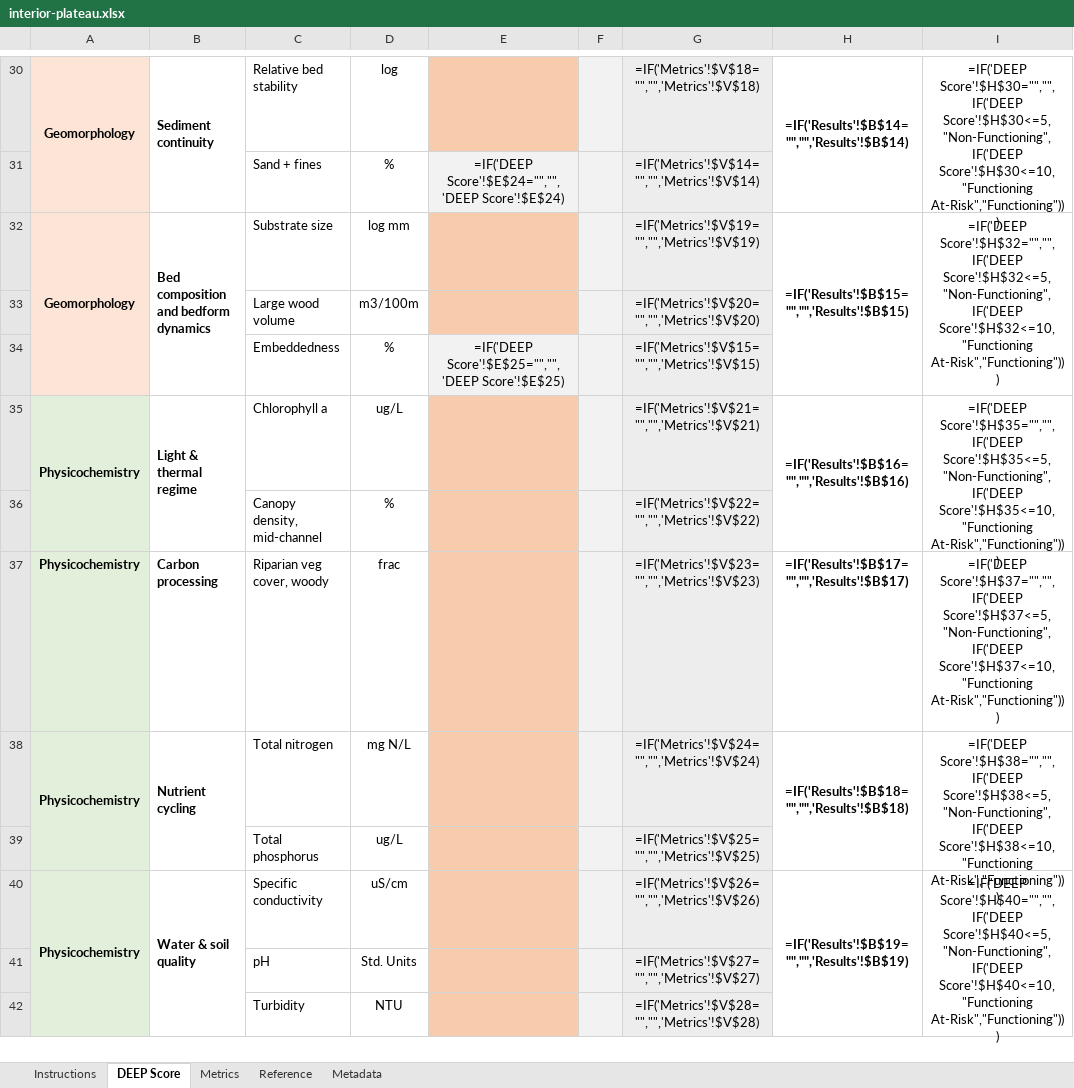
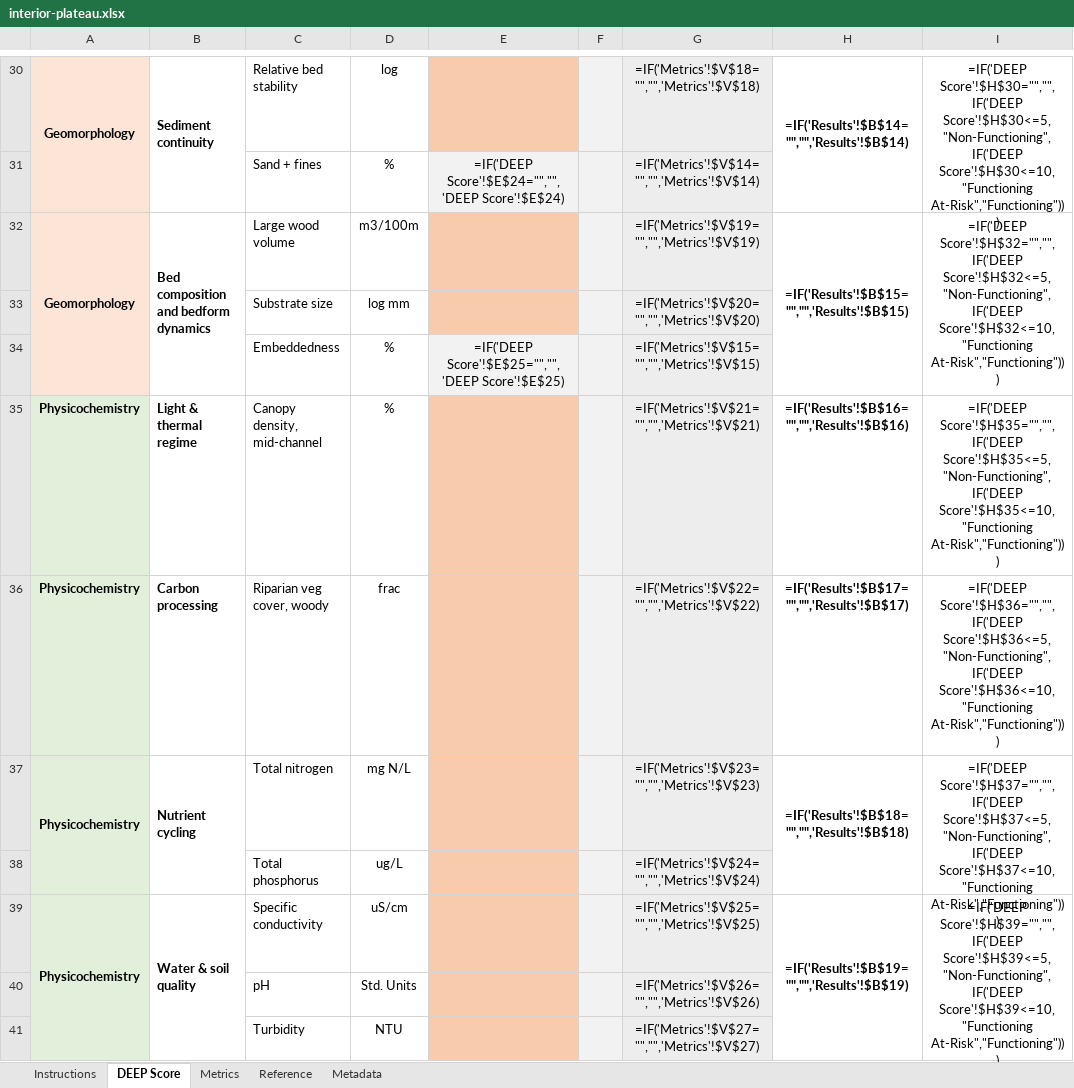
Before and after one commit to USACE-WRISES/staf, an Excel workbook: apps/deep/www/calculators/interior-plateau.xlsx, sheet DEEP Score, drawn as a sheet; only a part is shown, gaps mark what is left out; values as stored, in another font and other column widths than the file's, no borders; formulas without a stored value are shown as written; charts and pictures and conditional formats not drawn; removed rows and columns are numbered as before the commit, all else as after; the diff covers the shown part only; the diff names each change by its address in the sheet, - before the commit and + after, or states it on an @@ line.

Commit message:
library: publish NEH v9, Interior Plateau v6 and Southeastern Plains v1 under methodology 0.14
Northeastern Highlands v9 carries 23 curves of v8, rebuilds chlorophyll a
and large wood volume on the region's own stations, and adds total benthic
richness to Population support (31 metrics, 20 of 20 functions). Interior
Plateau v6 carries 22 curves of v5, rebuilds native fish richness and large
wood volume on the NARS-9 Southern Appalachians pool, and withholds
chlorophyll a (29 metrics, 20 of 20). Southeastern Plains v1 is the first
region the workflow built on its own (25 metrics, 19 of 20, Surface water
storage a documented gap confirmed at promote). All three are preliminary.
DEEP's registry, bundles and calculators are re-baked.

```diff
--- a/apps/deep/www/calculators/interior-plateau.xlsx (sheet DEEP Score)
+++ b/apps/deep/www/calculators/interior-plateau.xlsx (sheet DEEP Score)
-C32: Substrate size
+C32: Large wood volume
-D32: log mm
+D32: m3/100m
-row 33:  |  | Large wood volume | m3/100m |  |  | =IF('Metrics'!$V$20="","",'Metrics'!$V$20)
+row 33:  |  | Substrate size | log mm |  |  | =IF('Metrics'!$V$20="","",'Metrics'!$V$20)
-A35:A36 merged
-B35:B36 merged
-C35: Chlorophyll a
+C35: Canopy density, mid-channel
-D35: ug/L
+D35: %
-H35:H36 merged
-I35:I36 merged
-row 36:  |  | Canopy density, mid-channel | % |  |  | =IF('Metrics'!$V$22="","",'Metrics'!$V$22)
-G36: =IF('Metrics'!$V$23="","",'Metrics'!$V$23)
+G36: =IF('Metrics'!$V$22="","",'Metrics'!$V$22)
-I36: =IF('DEEP Score'!$H$37="","",IF('DEEP Score'!$H$37<=5,"Non-Functioning",IF('DEEP Score'!$H$37<=10,"Functioning At-Risk","Functioning")))
+I36: =IF('DEEP Score'!$H$36="","",IF('DEEP Score'!$H$36<=5,"Non-Functioning",IF('DEEP Score'!$H$36<=10,"Functioning At-Risk","Functioning")))
-G37: =IF('Metrics'!$V$24="","",'Metrics'!$V$24)
+G37: =IF('Metrics'!$V$23="","",'Metrics'!$V$23)
-I37: =IF('DEEP Score'!$H$38="","",IF('DEEP Score'!$H$38<=5,"Non-Functioning",IF('DEEP Score'!$H$38<=10,"Functioning At-Risk","Functioning")))
+I37: =IF('DEEP Score'!$H$37="","",IF('DEEP Score'!$H$37<=5,"Non-Functioning",IF('DEEP Score'!$H$37<=10,"Functioning At-Risk","Functioning")))
-G38: =IF('Metrics'!$V$25="","",'Metrics'!$V$25)
+G38: =IF('Metrics'!$V$24="","",'Metrics'!$V$24)
-G39: =IF('Metrics'!$V$26="","",'Metrics'!$V$26)
+G39: =IF('Metrics'!$V$25="","",'Metrics'!$V$25)
-I39: =IF('DEEP Score'!$H$40="","",IF('DEEP Score'!$H$40<=5,"Non-Functioning",IF('DEEP Score'!$H$40<=10,"Functioning At-Risk","Functioning")))
+I39: =IF('DEEP Score'!$H$39="","",IF('DEEP Score'!$H$39<=5,"Non-Functioning",IF('DEEP Score'!$H$39<=10,"Functioning At-Risk","Functioning")))
-G40: =IF('Metrics'!$V$27="","",'Metrics'!$V$27)
+G40: =IF('Metrics'!$V$26="","",'Metrics'!$V$26)
-G41: =IF('Metrics'!$V$28="","",'Metrics'!$V$28)
+G41: =IF('Metrics'!$V$27="","",'Metrics'!$V$27)
```
Also changed, not shown: 1 added row and 15 edited cells elsewhere in this sheet, sheet Metrics, sheet Reference, sheet Metadata, sheet Instructions, apps/deep/www/calculators/northeastern-highlands.xlsx, 37 other files.
